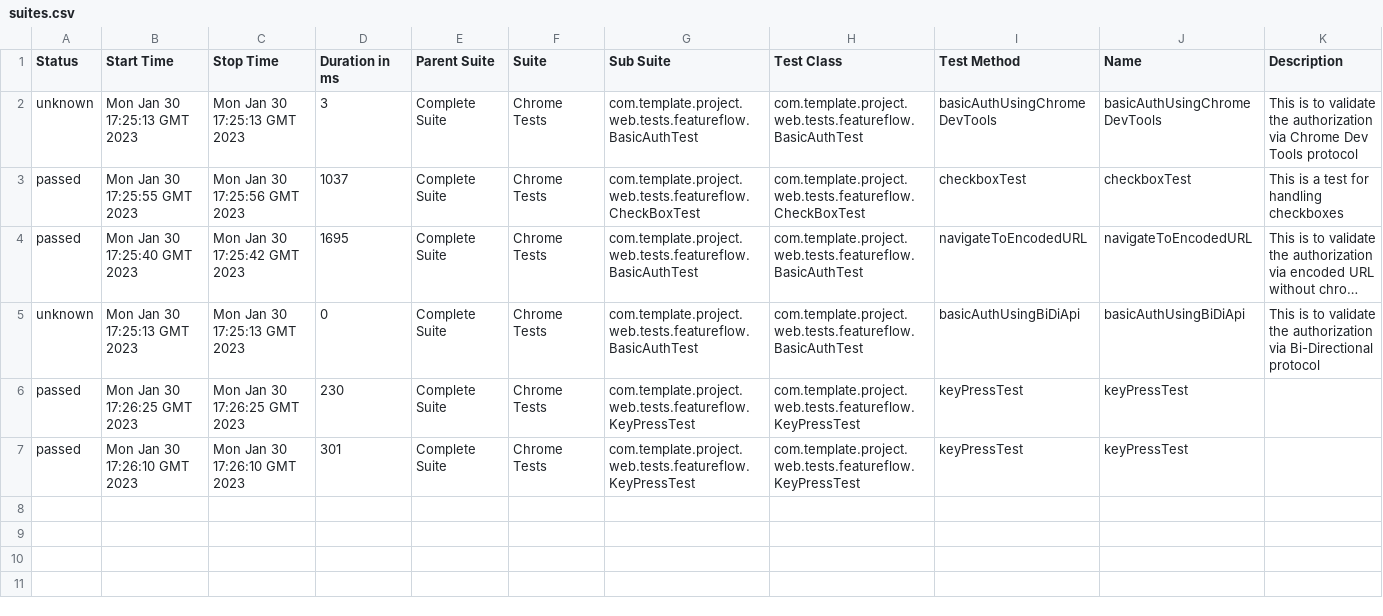
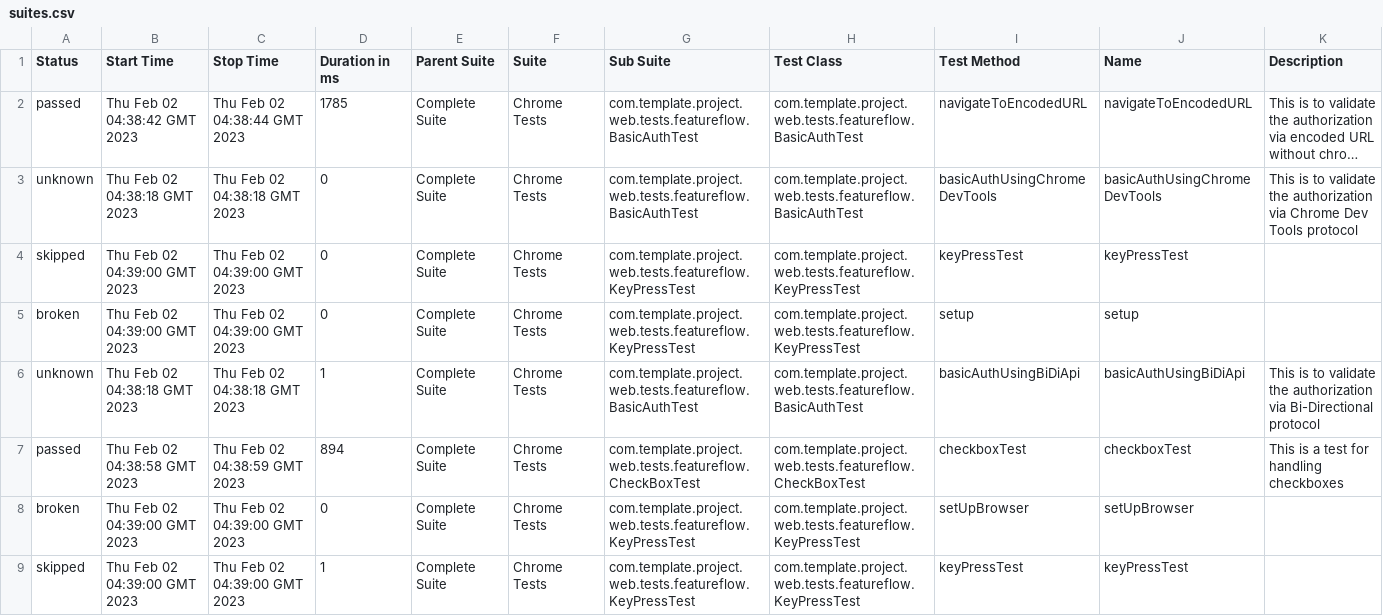
Before and after one commit to ParthibanRajasekaran/selenium-testng-pageobject-allure, a CSV file: 5/data/suites.csv, drawn as a sheet; long unchanged cells end in …; removed rows and columns are numbered as before the commit, all else as after; the diff names each change by its address in the sheet, - before the commit and + after, or states it on an @@ line.

```diff
--- a/5/data/suites.csv
+++ b/5/data/suites.csv
-row 2: unknown | Mon Jan 30 17:25:13 GMT 2023 | Mon Jan 30 17:25:13 GMT 2023 | 3 | Complete Suite | Chrome Tests | com.template.project.web.tests.featureflow.BasicAuthTest | com.template.project.web.tests.featureflow.BasicAuthTest | basicAuthUsingChromeDevTools | basicAuthUsingChromeDevTools | This is to validate the authorization via Chrome Dev Tools protocol
-row 3: passed | Mon Jan 30 17:25:55 GMT 2023 | Mon Jan 30 17:25:56 GMT 2023 | 1037 | Complete Suite | Chrome Tests | com.template.project.web.tests.featureflow.CheckBoxTest | com.template.project.web.tests.featureflow.CheckBoxTest | checkboxTest | checkboxTest | This is a test for handling checkboxes
-B2 (Start Time): Mon Jan 30 17:25:40 GMT 2023
+B2 (Start Time): Thu Feb 02 04:38:42 GMT 2023
-C2 (Stop Time): Mon Jan 30 17:25:42 GMT 2023
+C2 (Stop Time): Thu Feb 02 04:38:44 GMT 2023
-D2 (Duration in ms): 1695
+D2 (Duration in ms): 1785
+row 3: unknown | Thu Feb 02 04:38:18 GMT 2023 | Thu Feb 02 04:38:18 GMT 2023 | 0 | Complete Suite | Chrome Tests | com.template.project.web.tests.featureflow.BasicAuthTest | com.template.project.web.tests.featureflow.BasicAuthTest | basicAuthUsingChromeDevTools | basicAuthUsingChromeDevTools | This is to validate the authorization via Chrome Dev Tools protocol
+row 4: skipped | Thu Feb 02 04:39:00 GMT 2023 | Thu Feb 02 04:39:00 GMT 2023 | 0 | Complete Suite | Chrome Tests | com.template.project.web.tests.featureflow.KeyPressTest | com.template.project.web.tests.featureflow.KeyPressTest | keyPressTest | keyPressTest
+row 5: broken | Thu Feb 02 04:39:00 GMT 2023 | Thu Feb 02 04:39:00 GMT 2023 | 0 | Complete Suite | Chrome Tests | com.template.project.web.tests.featureflow.KeyPressTest | com.template.project.web.tests.featureflow.KeyPressTest | setup | setup
-B6 (Start Time): Mon Jan 30 17:25:13 GMT 2023
+B6 (Start Time): Thu Feb 02 04:38:18 GMT 2023
-C6 (Stop Time): Mon Jan 30 17:25:13 GMT 2023
+C6 (Stop Time): Thu Feb 02 04:38:18 GMT 2023
-D6 (Duration in ms): 0
+D6 (Duration in ms): 1
-B7 (Start Time): Mon Jan 30 17:26:25 GMT 2023
+B7 (Start Time): Thu Feb 02 04:38:58 GMT 2023
-C7 (Stop Time): Mon Jan 30 17:26:25 GMT 2023
+C7 (Stop Time): Thu Feb 02 04:38:59 GMT 2023
-D7 (Duration in ms): 230
+D7 (Duration in ms): 894
-G7 (Sub Suite): com.template.project.web.tests.featureflow.KeyPressTest
+G7 (Sub Suite): com.template.project.web.tests.featureflow.CheckBoxTest
-H7 (Test Class): com.template.project.web.tests.featureflow.KeyPressTest
+H7 (Test Class): com.template.project.web.tests.featureflow.CheckBoxTest
-I7 (Test Method): keyPressTest
+I7 (Test Method): checkboxTest
-J7 (Name): keyPressTest
+J7 (Name): checkboxTest
-K7 (Description): (empty)
+K7 (Description): This is a test for handling checkboxes
+row 8: broken | Thu Feb 02 04:39:00 GMT 2023 | Thu Feb 02 04:39:00 GMT 2023 | 0 | Complete Suite | Chrome Tests | com.template.project.web.tests.featureflow.KeyPressTest | com.template.project.web.tests.featureflow.KeyPressTest | setUpBrowser | setUpBrowser
-A9 (Status): passed
+A9 (Status): skipped
-B9 (Start Time): Mon Jan 30 17:26:10 GMT 2023
+B9 (Start Time): Thu Feb 02 04:39:00 GMT 2023
-C9 (Stop Time): Mon Jan 30 17:26:10 GMT 2023
+C9 (Stop Time): Thu Feb 02 04:39:00 GMT 2023
-D9 (Duration in ms): 301
+D9 (Duration in ms): 1
```
Also changed, not shown: 5/data/behaviors.csv, 45 other files.
